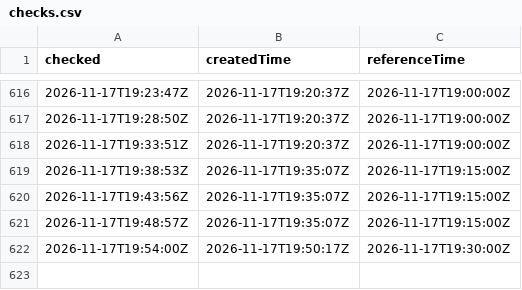
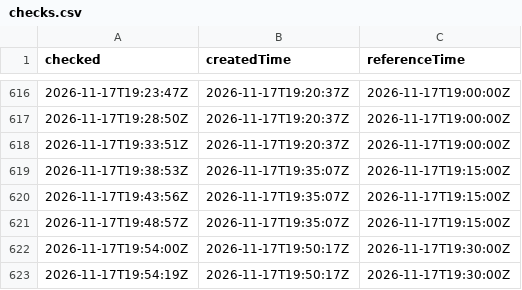
Before and after one commit to gu-t/smhi-runlog, a CSV file: checks.csv, drawn as a sheet; only a part is shown, gaps mark what is left out; the diff names each change by its address in the sheet, - before the commit and + after, or states it on an @@ line.

```diff
--- a/checks.csv
+++ b/checks.csv
+row 623: 2026-11-17T19:54:19Z | 2026-11-17T19:50:17Z | 2026-11-17T19:30:00Z
```
